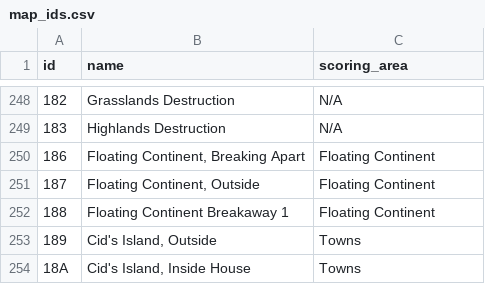
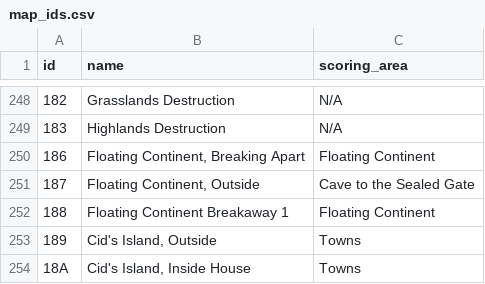
Before and after one commit to fusoyeahhh/BCFantasy, a CSV file: data/map_ids.csv, drawn as a sheet; only a part is shown, gaps mark what is left out; the diff names each change by its address in the sheet, - before the commit and + after, or states it on an @@ line.

Commit message:
Update map_ids.csv

```diff
--- a/data/map_ids.csv
+++ b/data/map_ids.csv
-C251 (scoring_area): Floating Continent
+C251 (scoring_area): Cave to the Sealed Gate
```
